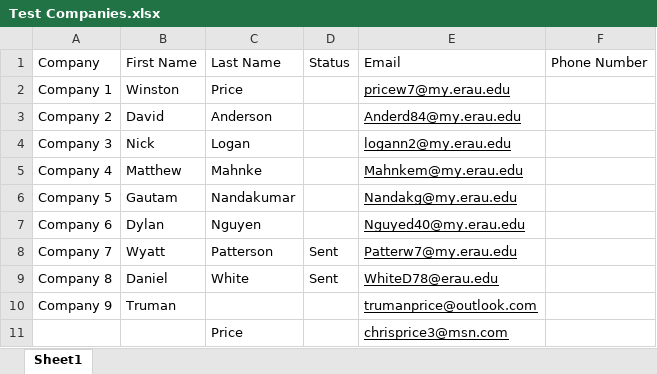
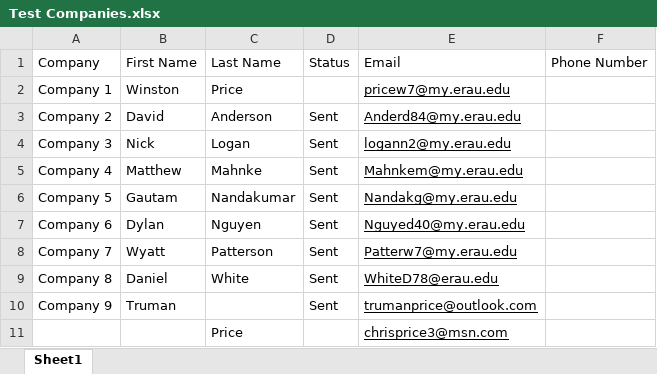
Before and after one commit to anderd84/Solaris-Propulsion, an Excel workbook: resources/Test Companies.xlsx, sheet Sheet1, drawn as a sheet; values as stored, in another font and other column widths than the file's, no borders; the diff names each change by its address in the sheet, - before the commit and + after, or states it on an @@ line.

```diff
--- a/resources/Test Companies.xlsx (sheet Sheet1)
+++ b/resources/Test Companies.xlsx (sheet Sheet1)
-D3:D7 (Status): (empty)
+D3:D7 (Status): Sent
-D10 (Status): (empty)
+D10 (Status): Sent
```
Also changed, not shown: resources/Companies to contact.xlsx, 2 other files.
